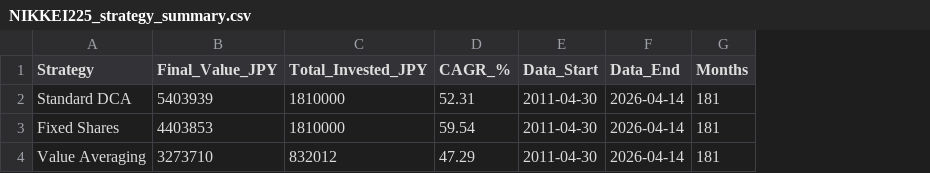
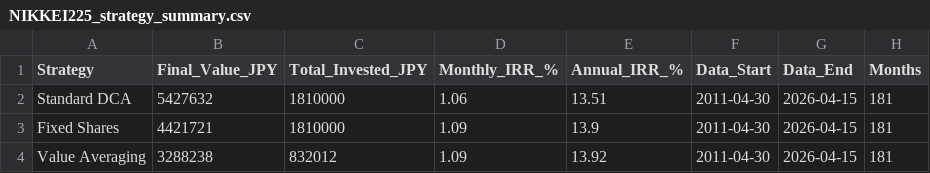
Before and after one commit to owAmazing/webScrawler, a CSV file: NIKKEI225/NIKKEI225_strategy_summary.csv, drawn as a sheet; removed rows and columns are numbered as before the commit, all else as after; the diff names each change by its address in the sheet, - before the commit and + after, or states it on an @@ line.

Commit message:
NIKKEI 225 v4

```diff
--- a/NIKKEI225/NIKKEI225_strategy_summary.csv
+++ b/NIKKEI225/NIKKEI225_strategy_summary.csv
-column D (CAGR_%), rows 2-4: 52.31 | 59.54 | 47.29
+column D (Monthly_IRR_%), rows 2-4: 1.06 | 1.09 | 1.09
+column E (Annual_IRR_%), rows 2-4: 13.51 | 13.9 | 13.92
-B2 (Final_Value_JPY): 5403939
+B2 (Final_Value_JPY): 5427632
-G2:G4 (Data_End): 2026-04-14
+G2:G4 (Data_End): 2026-04-15
-B3 (Final_Value_JPY): 4403853
+B3 (Final_Value_JPY): 4421721
-B4 (Final_Value_JPY): 3273710
+B4 (Final_Value_JPY): 3288238
```
Also changed, not shown: 8 other files.
